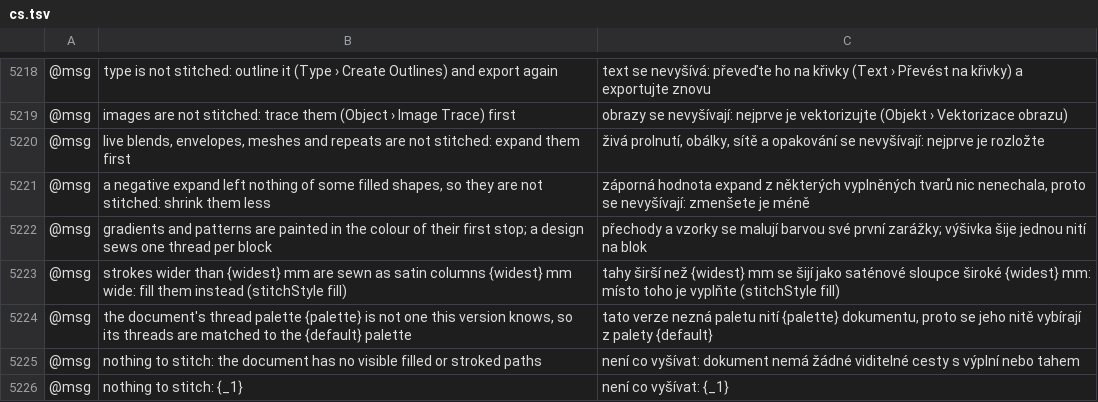
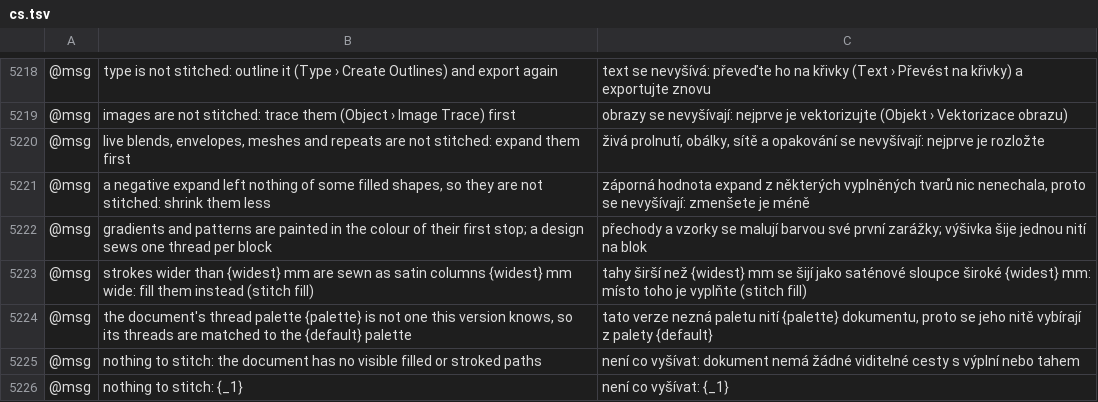
Before and after one commit to przbat-public/vectorcraft-stitch, a TSV file: crates/ui-egui/src/i18n/cs.tsv, drawn as a sheet; only a part is shown, gaps mark what is left out; the diff names each change by its address in the sheet, - before the commit and + after, or states it on an @@ line.

```diff
--- a/crates/ui-egui/src/i18n/cs.tsv
+++ b/crates/ui-egui/src/i18n/cs.tsv
-B5223: …them instead (stitchStyle fill)
+B5223: …them instead (stitch fill)
-C5223: …je vyplňte (stitchStyle fill)
+C5223: …je vyplňte (stitch fill)
```
Also changed, not shown: crates/ui-egui/src/i18n/bg.tsv, crates/ui-egui/src/i18n/da.tsv, 45 other files.
